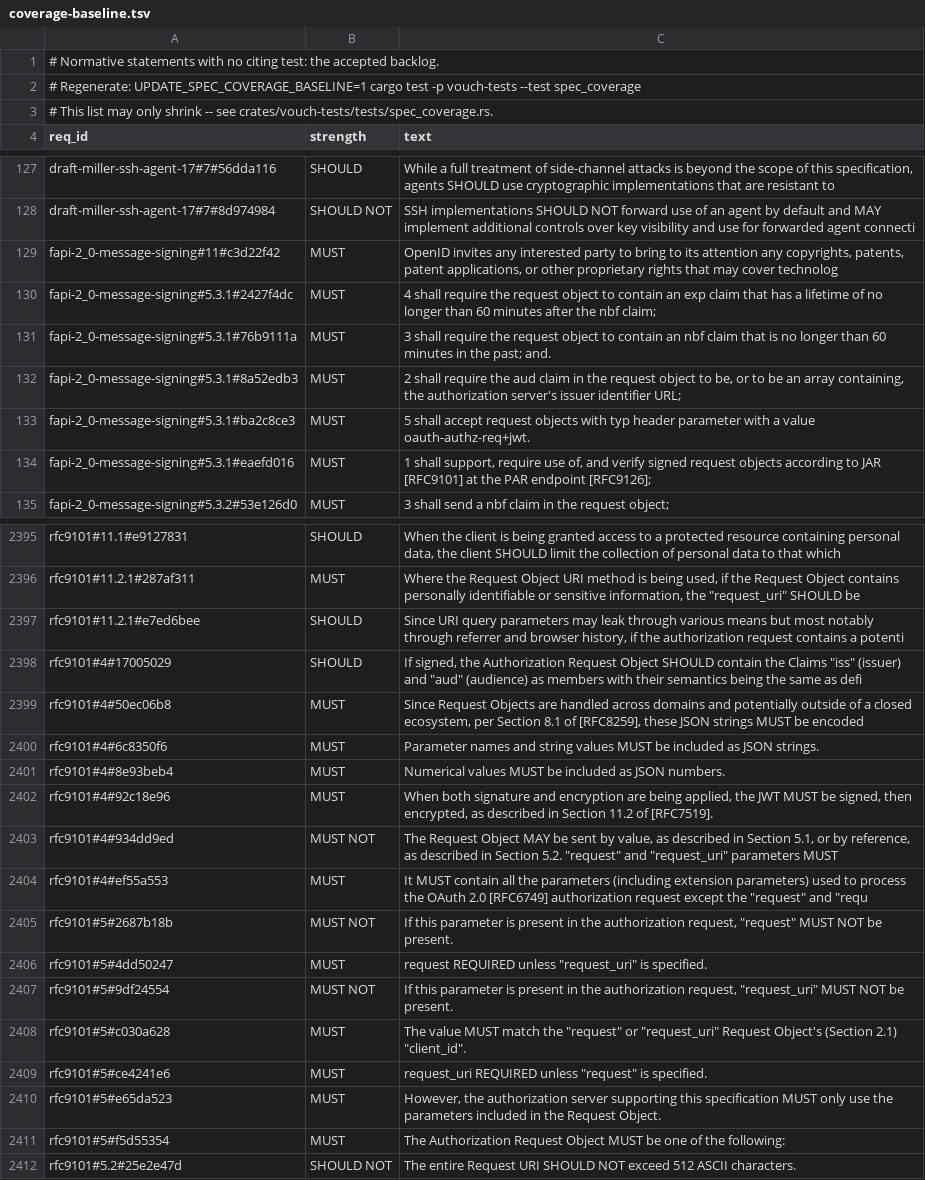
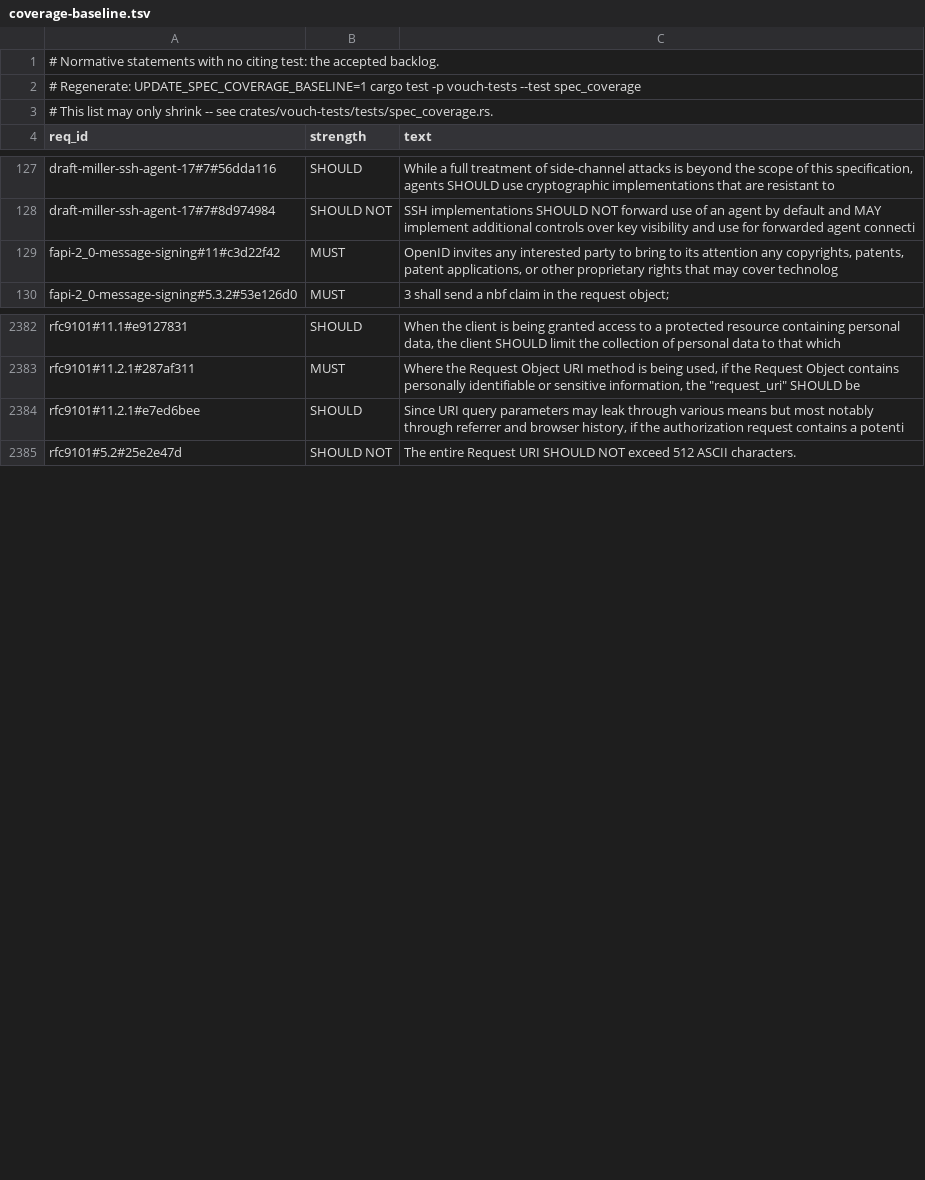
Before and after one commit to vouch-sh/vouch, a TSV file: specs/coverage-baseline.tsv, drawn as a sheet; only a part is shown, gaps mark what is left out; the diff covers the shown part only.

```diff
--- a/specs/coverage-baseline.tsv
+++ b/specs/coverage-baseline.tsv
@@ -129,7 +129,2 @@ draft-miller-ssh-agent-17#7#8d974984	SHOULD NOT	SSH implementations SHOULD NOT f
 fapi-2_0-message-signing#11#c3d22f42	MUST	OpenID invites any interested party to bring to its attention any copyrights, patents, patent applications, or other proprietary rights that may cover technolog
-fapi-2_0-message-signing#5.3.1#2427f4dc	MUST	4 shall require the request object to contain an exp claim that has a lifetime of no longer than 60 minutes after the nbf claim;
-fapi-2_0-message-signing#5.3.1#76b9111a	MUST	3 shall require the request object to contain an nbf claim that is no longer than 60 minutes in the past; and.
-fapi-2_0-message-signing#5.3.1#8a52edb3	MUST	2 shall require the aud claim in the request object to be, or to be an array containing, the authorization server's issuer identifier URL;
-fapi-2_0-message-signing#5.3.1#ba2c8ce3	MUST	5 shall accept request objects with typ header parameter with a value oauth-authz-req+jwt.
-fapi-2_0-message-signing#5.3.1#eaefd016	MUST	1 shall support, require use of, and verify signed request objects according to JAR [RFC9101] at the PAR endpoint [RFC9126];
 fapi-2_0-message-signing#5.3.2#53e126d0	MUST	3 shall send a nbf claim in the request object;
@@ -2397,16 +2384,2 @@ rfc9101#11.2.1#287af311	MUST	Where the Request Object URI method is being used,
 rfc9101#11.2.1#e7ed6bee	SHOULD	Since URI query parameters may leak through various means but most notably through referrer and browser history, if the authorization request contains a potenti
-rfc9101#4#17005029	SHOULD	If signed, the Authorization Request Object SHOULD contain the Claims "iss" (issuer) and "aud" (audience) as members with their semantics being the same as defi
-rfc9101#4#50ec06b8	MUST	Since Request Objects are handled across domains and potentially outside of a closed ecosystem, per Section 8.1 of [RFC8259], these JSON strings MUST be encoded
-rfc9101#4#6c8350f6	MUST	Parameter names and string values MUST be included as JSON strings.
-rfc9101#4#8e93beb4	MUST	Numerical values MUST be included as JSON numbers.
-rfc9101#4#92c18e96	MUST	When both signature and encryption are being applied, the JWT MUST be signed, then encrypted, as described in Section 11.2 of [RFC7519].
-rfc9101#4#934dd9ed	MUST NOT	The Request Object MAY be sent by value, as described in Section 5.1, or by reference, as described in Section 5.2. "request" and "request_uri" parameters MUST
-rfc9101#4#ef55a553	MUST	It MUST contain all the parameters (including extension parameters) used to process the OAuth 2.0 [RFC6749] authorization request except the "request" and "requ
-rfc9101#5#2687b18b	MUST NOT	If this parameter is present in the authorization request, "request" MUST NOT be present.
-rfc9101#5#4dd50247	MUST	request REQUIRED unless "request_uri" is specified.
-rfc9101#5#9df24554	MUST NOT	If this parameter is present in the authorization request, "request_uri" MUST NOT be present.
-rfc9101#5#c030a628	MUST	The value MUST match the "request" or "request_uri" Request Object's (Section 2.1) "client_id".
-rfc9101#5#ce4241e6	MUST	request_uri REQUIRED unless "request" is specified.
-rfc9101#5#e65da523	MUST	However, the authorization server supporting this specification MUST only use the parameters included in the Request Object.
-rfc9101#5#f5d55354	MUST	The Authorization Request Object MUST be one of the following:
 rfc9101#5.2#25e2e47d	SHOULD NOT	The entire Request URI SHOULD NOT exceed 512 ASCII characters.
```
Also changed, not shown: 19 removed rows elsewhere in this file, 6 other files.
